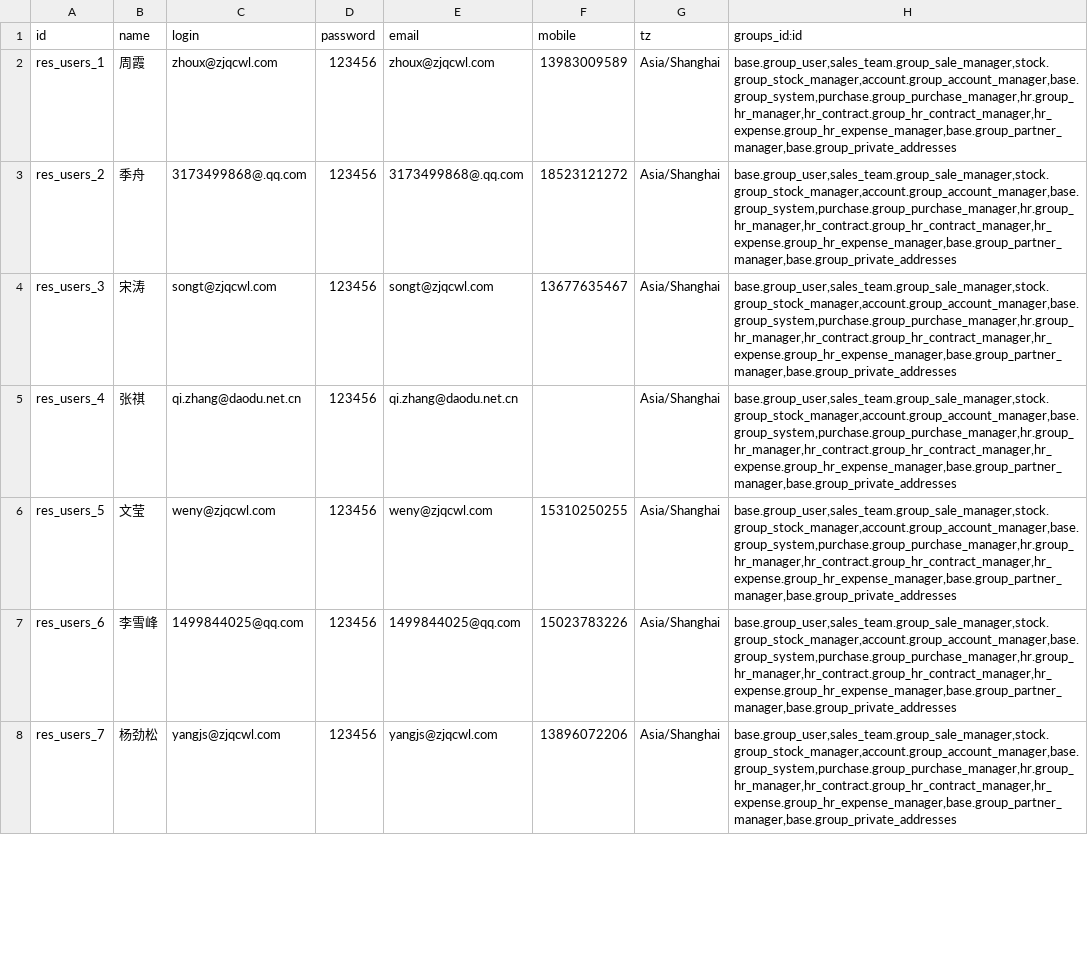
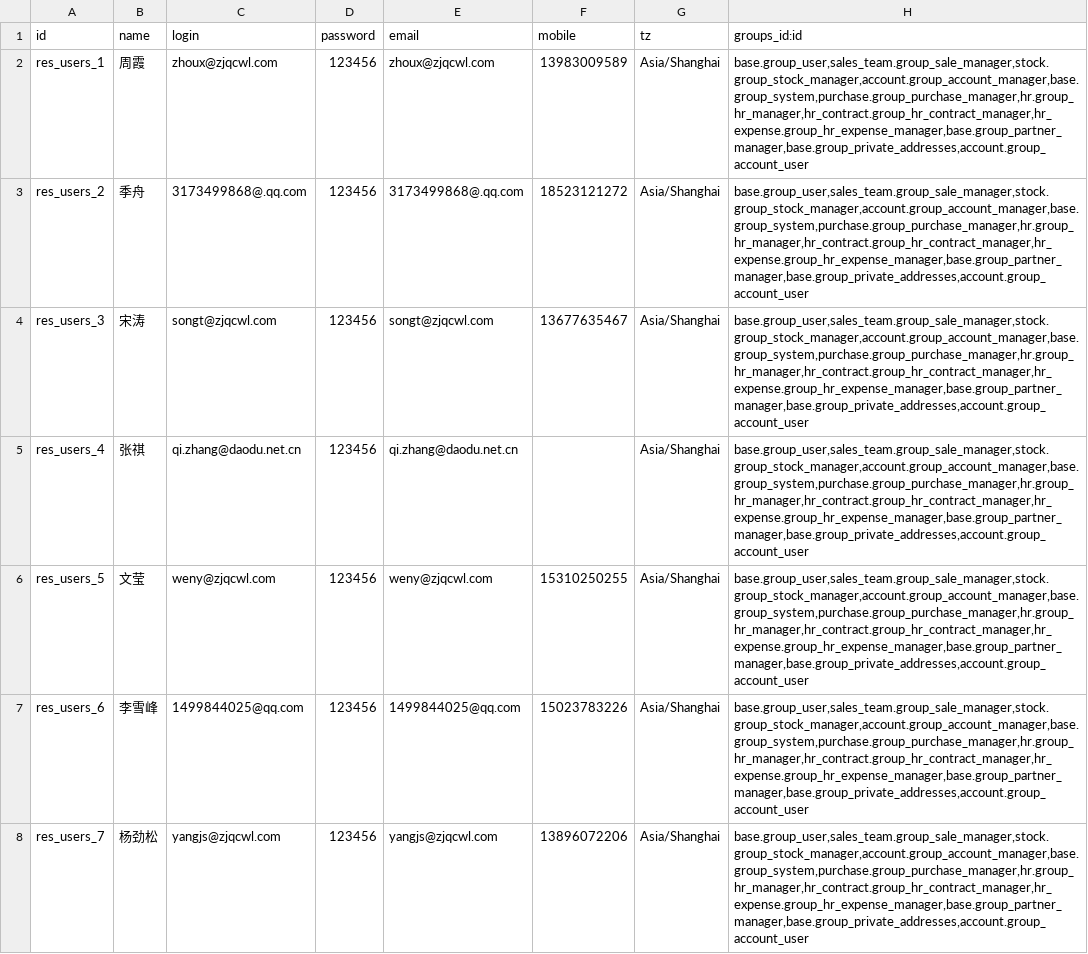
Before and after one commit to g6982/aop, a CSV file: aop_data/data/res.users.csv, drawn as a sheet; only a part is shown; the diff covers the shown part only.

Commit message:
res.user.csv新增"显示所有会计功能"权限

```diff
--- a/aop_data/data/res.users.csv
+++ b/aop_data/data/res.users.csv
@@ -1,8 +1,8 @@
 id,name,login,password,email,mobile,tz,groups_id:id
-res_users_1,周霞,zhoux@zjqcwl.com,123456,zhoux@zjqcwl.com,13983009589,Asia/Shanghai,"base.group_user,sales_team.group_sale_manager,stock.group_stock_manager,account.group_account_manager,base.group_system,purchase.group_purchase_manager,hr.group_hr_manager,hr_contract.group_hr_contract_manager,hr_expense.group_hr_expense_manager,base.group_partner_manager,base.group_private_addresses"
-res_users_2,季舟,3173499868@.qq.com,123456,3173499868@.qq.com,18523121272,Asia/Shanghai,"base.group_user,sales_team.group_sale_manager,stock.group_stock_manager,account.group_account_manager,base.group_system,purchase.group_purchase_manager,hr.group_hr_manager,hr_contract.group_hr_contract_manager,hr_expense.group_hr_expense_manager,base.group_partner_manager,base.group_private_addresses"
-res_users_3,宋涛,songt@zjqcwl.com,123456,songt@zjqcwl.com,13677635467,Asia/Shanghai,"base.group_user,sales_team.group_sale_manager,stock.group_stock_manager,account.group_account_manager,base.group_system,purchase.group_purchase_manager,hr.group_hr_manager,hr_contract.group_hr_contract_manager,hr_expense.group_hr_expense_manager,base.group_partner_manager,base.group_private_addresses"
-res_users_4,张祺,qi.zhang@daodu.net.cn,123456,qi.zhang@daodu.net.cn,,Asia/Shanghai,"base.group_user,sales_team.group_sale_manager,stock.group_stock_manager,account.group_account_manager,base.group_system,purchase.group_purchase_manager,hr.group_hr_manager,hr_contract.group_hr_contract_manager,hr_expense.group_hr_expense_manager,base.group_partner_manager,base.group_private_addresses"
-res_users_5,文莹,weny@zjqcwl.com,123456,weny@zjqcwl.com,15310250255,Asia/Shanghai,"base.group_user,sales_team.group_sale_manager,stock.group_stock_manager,account.group_account_manager,base.group_system,purchase.group_purchase_manager,hr.group_hr_manager,hr_contract.group_hr_contract_manager,hr_expense.group_hr_expense_manager,base.group_partner_manager,base.group_private_addresses"
-res_users_6,李雪峰,1499844025@qq.com,123456,1499844025@qq.com,15023783226,Asia/Shanghai,"base.group_user,sales_team.group_sale_manager,stock.group_stock_manager,account.group_account_manager,base.group_system,purchase.group_purchase_manager,hr.group_hr_manager,hr_contract.group_hr_contract_manager,hr_expense.group_hr_expense_manager,base.group_partner_manager,base.group_private_addresses"
-res_users_7,杨劲松,yangjs@zjqcwl.com,123456,yangjs@zjqcwl.com,13896072206,Asia/Shanghai,"base.group_user,sales_team.group_sale_manager,stock.group_stock_manager,account.group_account_manager,base.group_system,purchase.group_purchase_manager,hr.group_hr_manager,hr_contract.group_hr_contract_manager,hr_expense.group_hr_expense_manager,base.group_partner_manager,base.group_private_addresses"
+res_users_1,周霞,zhoux@zjqcwl.com,123456,zhoux@zjqcwl.com,13983009589,Asia/Shanghai,"base.group_user,sales_team.group_sale_manager,stock.group_stock_manager,account.group_account_manager,base.group_system,purchase.group_purchase_manager,hr.group_hr_manager,hr_contract.group_hr_contract_manager,hr_expense.group_hr_expense_manager,base.group_partner_manager,base.group_private_addresses,account.group_account_user"
+res_users_2,季舟,3173499868@.qq.com,123456,3173499868@.qq.com,18523121272,Asia/Shanghai,"base.group_user,sales_team.group_sale_manager,stock.group_stock_manager,account.group_account_manager,base.group_system,purchase.group_purchase_manager,hr.group_hr_manager,hr_contract.group_hr_contract_manager,hr_expense.group_hr_expense_manager,base.group_partner_manager,base.group_private_addresses,account.group_account_user"
+res_users_3,宋涛,songt@zjqcwl.com,123456,songt@zjqcwl.com,13677635467,Asia/Shanghai,"base.group_user,sales_team.group_sale_manager,stock.group_stock_manager,account.group_account_manager,base.group_system,purchase.group_purchase_manager,hr.group_hr_manager,hr_contract.group_hr_contract_manager,hr_expense.group_hr_expense_manager,base.group_partner_manager,base.group_private_addresses,account.group_account_user"
+res_users_4,张祺,qi.zhang@daodu.net.cn,123456,qi.zhang@daodu.net.cn,,Asia/Shanghai,"base.group_user,sales_team.group_sale_manager,stock.group_stock_manager,account.group_account_manager,base.group_system,purchase.group_purchase_manager,hr.group_hr_manager,hr_contract.group_hr_contract_manager,hr_expense.group_hr_expense_manager,base.group_partner_manager,base.group_private_addresses,account.group_account_user"
+res_users_5,文莹,weny@zjqcwl.com,123456,weny@zjqcwl.com,15310250255,Asia/Shanghai,"base.group_user,sales_team.group_sale_manager,stock.group_stock_manager,account.group_account_manager,base.group_system,purchase.group_purchase_manager,hr.group_hr_manager,hr_contract.group_hr_contract_manager,hr_expense.group_hr_expense_manager,base.group_partner_manager,base.group_private_addresses,account.group_account_user"
+res_users_6,李雪峰,1499844025@qq.com,123456,1499844025@qq.com,15023783226,Asia/Shanghai,"base.group_user,sales_team.group_sale_manager,stock.group_stock_manager,account.group_account_manager,base.group_system,purchase.group_purchase_manager,hr.group_hr_manager,hr_contract.group_hr_contract_manager,hr_expense.group_hr_expense_manager,base.group_partner_manager,base.group_private_addresses,account.group_account_user"
+res_users_7,杨劲松,yangjs@zjqcwl.com,123456,yangjs@zjqcwl.com,13896072206,Asia/Shanghai,"base.group_user,sales_team.group_sale_manager,stock.group_stock_manager,account.group_account_manager,base.group_system,purchase.group_purchase_manager,hr.group_hr_manager,hr_contract.group_hr_contract_manager,hr_expense.group_hr_expense_manager,base.group_partner_manager,base.group_private_addresses,account.group_account_user"
```
Also changed, not shown: 7 edited cells elsewhere in this file.
